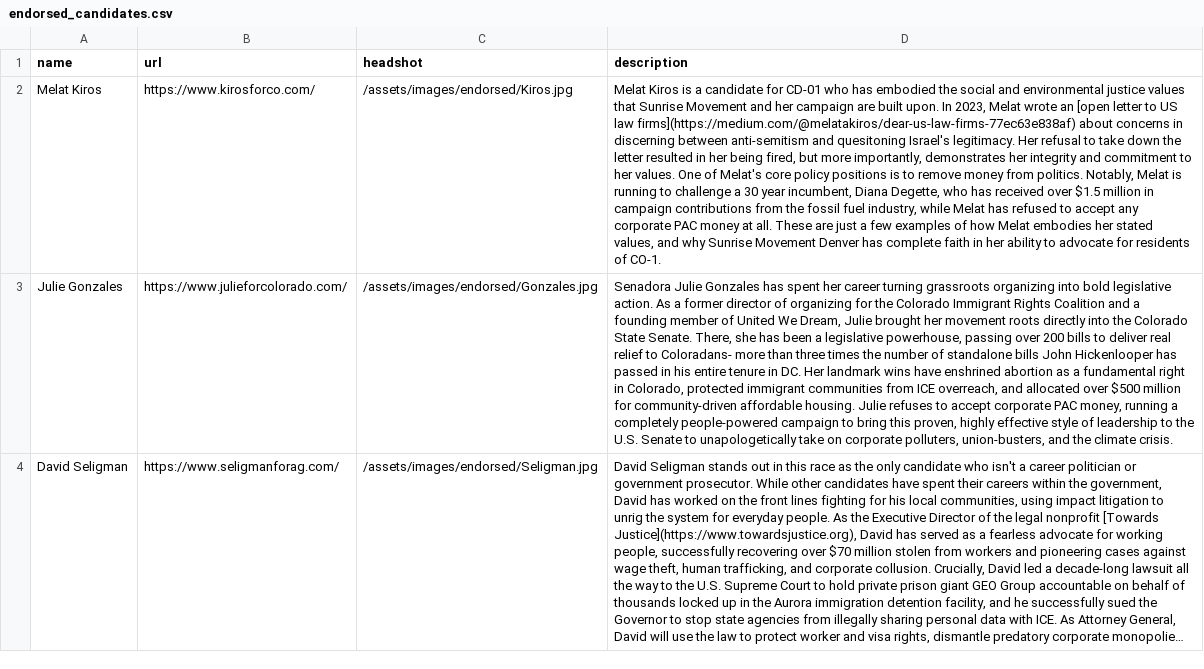
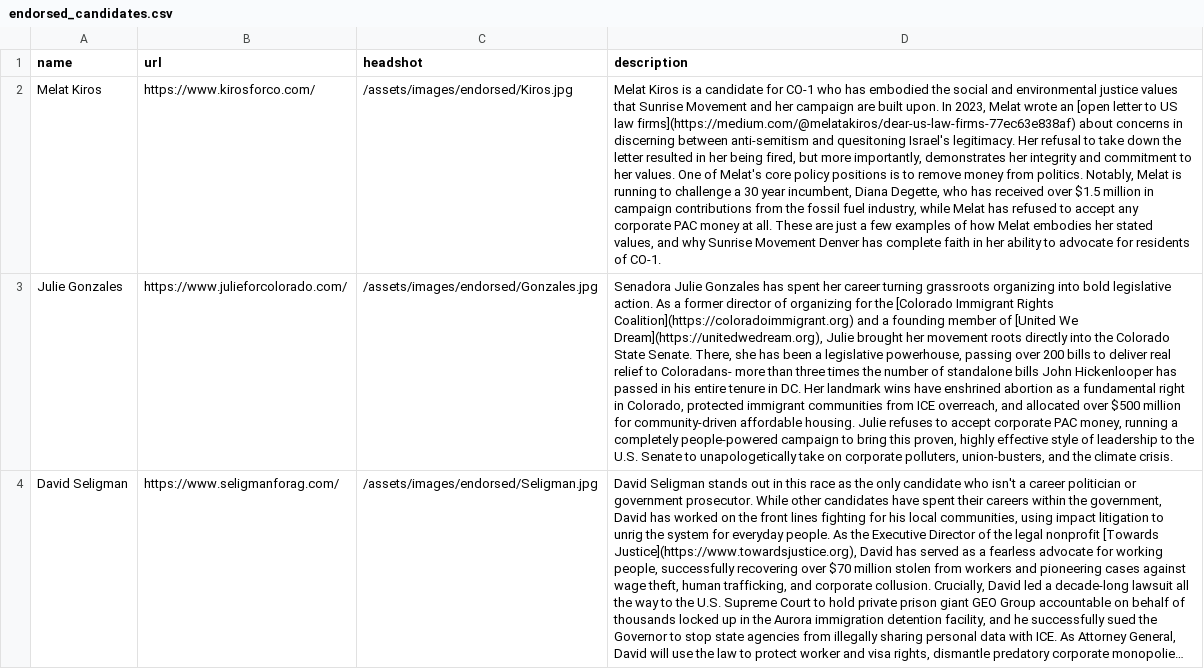
Before and after one commit to sunrisemvmtDEN/sunrisemvmtDEN.github.io, a CSV file: data/endorsed_candidates.csv, drawn as a sheet; long unchanged cells end in …; the diff names each change by its address in the sheet, - before the commit and + after, or states it on an @@ line.

Commit message:
Add organization links in Julie Gonzales endorsed blurb

```diff
--- a/data/endorsed_candidates.csv
+++ b/data/endorsed_candidates.csv
-D2 (description): …candidate for CD-01 who has…
+D2 (description): …candidate for CO-1 who has…
-D3 (description): …for the Colorado Immigrant Rights Coalition and a founding member of United We Dream, Julie brought…
+D3 (description): …for the [Colorado Immigrant Rights Coalition](https://coloradoimmigrant.org) and a founding member of [United We Dream](https://unitedwedream.org), Julie brought…
```
